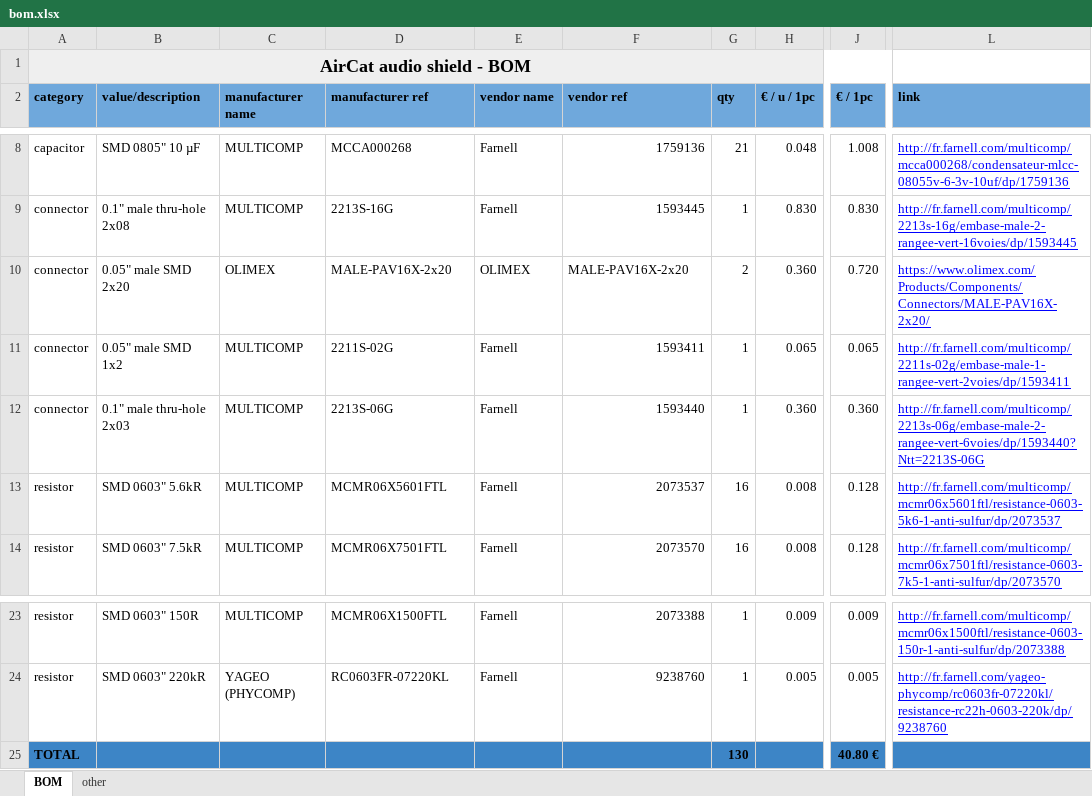
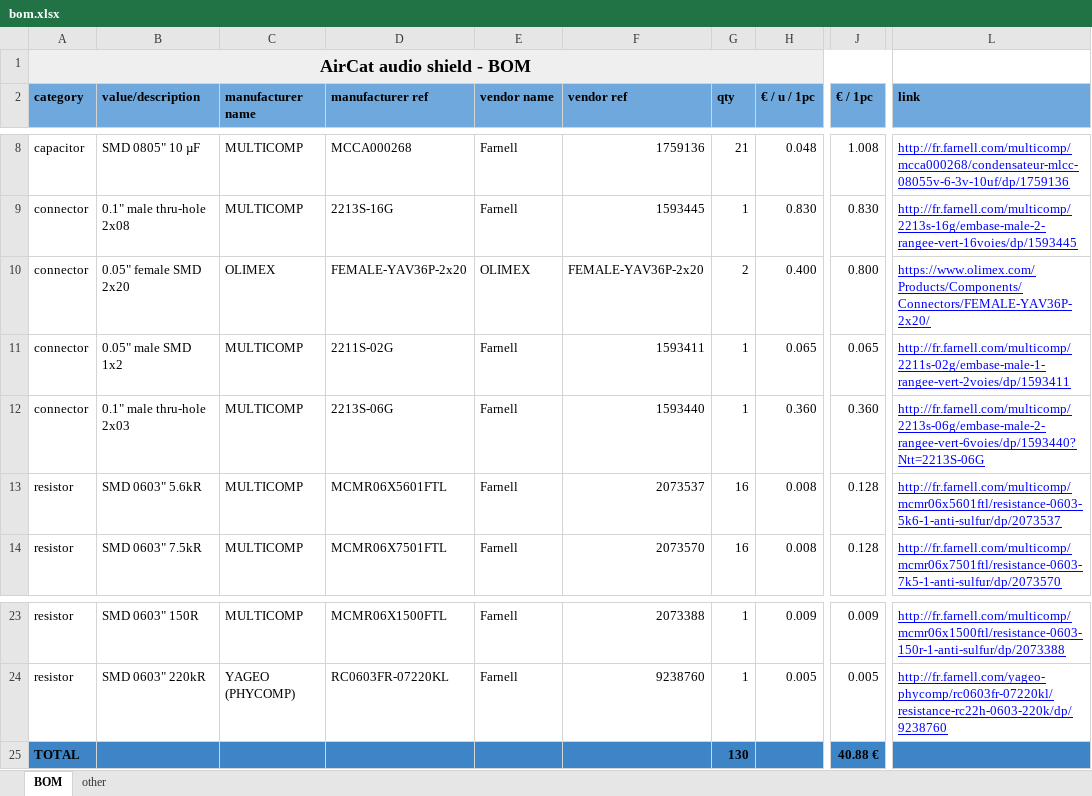
Before and after one commit to Sparod/AirCat-A10, an Excel workbook: hardware/eagle/bom.xlsx, sheet BOM, drawn as a sheet; only a part is shown, gaps mark what is left out; values as stored, in another font and other column widths than the file's, no borders; table styles not drawn; the diff names each change by its address in the sheet, - before the commit and + after, or states it on an @@ line.

Commit message:
fix olimex header genre to female
The two Olimex 2x20 pins 1.27" pitch has been changed from male to
female.

```diff
--- a/hardware/eagle/bom.xlsx (sheet BOM)
+++ b/hardware/eagle/bom.xlsx (sheet BOM)
-B10 (value/description): 0.05" male SMD 2x20
+B10 (value/description): 0.05" female SMD 2x20
-D10 (manufacturer ref): MALE-PAV16X-2x20
+D10 (manufacturer ref): FEMALE-YAV36P-2x20
-F10 (vendor ref): MALE-PAV16X-2x20
+F10 (vendor ref): FEMALE-YAV36P-2x20
-H10 (€ / u / 1pc): 0.360
+H10 (€ / u / 1pc): 0.400
-J10 (€ / 1pc): 0.720
+J10 (€ / 1pc): 0.800
-L10 (link): https://www.olimex.com/Products/Components/Connectors/MALE-PAV16X-2x20/
+L10 (link): https://www.olimex.com/Products/Components/Connectors/FEMALE-YAV36P-2x20/
-J25 (€ / 1pc): 40.80 €
+J25 (€ / 1pc): 40.88 €
```
